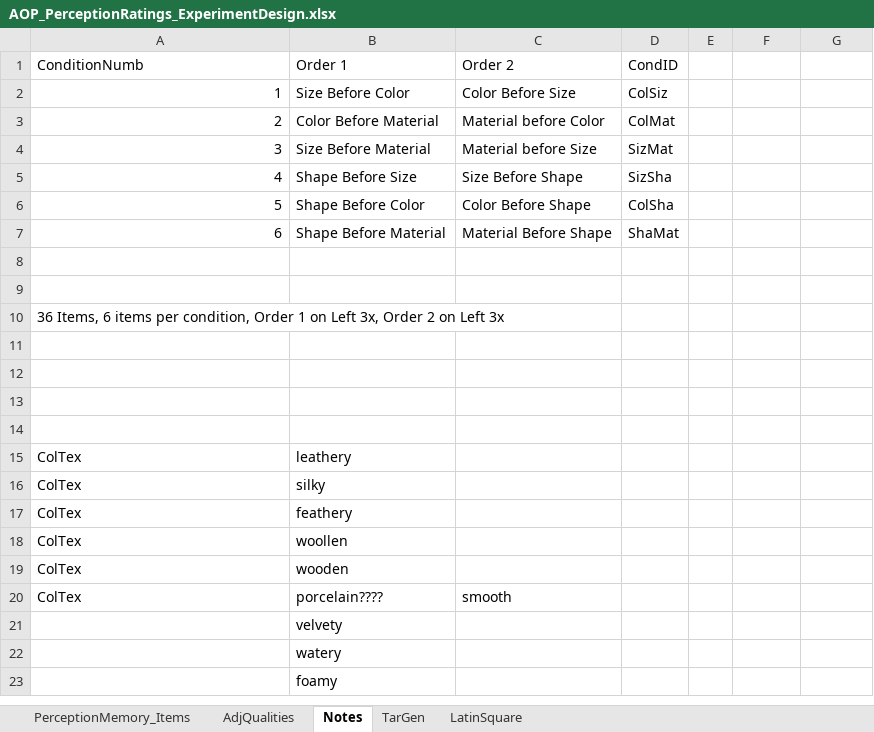
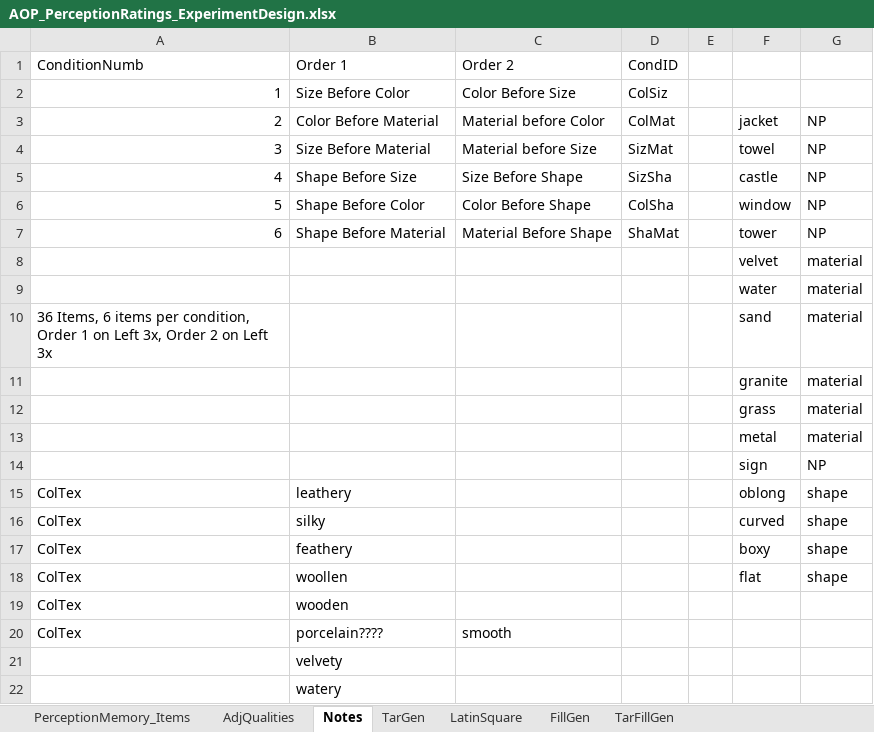
Before and after one commit to monicado/AOP_Perception, an Excel workbook: PerceptionRating/AOP_PerceptionRatings_ExperimentDesign.xlsx, sheet Notes, drawn as a sheet; only a part is shown; the shorter side is filled out with more unchanged rows; values as stored, in another font and other column widths than the file's, no borders; removed rows and columns are numbered as before the commit, all else as after; the diff names each change by its address in the sheet, - before the commit and + after, or states it on an @@ line.

```diff
--- a/PerceptionRating/AOP_PerceptionRatings_ExperimentDesign.xlsx (sheet Notes)
+++ b/PerceptionRating/AOP_PerceptionRatings_ExperimentDesign.xlsx (sheet Notes)
+sheet tab: FillGen
+sheet tab: TarFillGen
-F3: (empty)
+F3: jacket
-G3:G7: (empty)
+G3:G7: NP
-F4: (empty)
+F4: towel
-F5: (empty)
+F5: castle
-F6: (empty)
+F6: window
-F7: (empty)
+F7: tower
-row 8: (empty)
+row 8:  |  |  |  |  | velvet | material
-row 9: (empty)
+row 9:  |  |  |  |  | water | material
-row 10: 36 Items, 6 items per condition, Order 1 on Left 3x, Order 2 on Left 3x
-row 10: (empty)
+row 10: 36 Items, 6 items per condition, Order 1 on Left 3x, Order 2 on Left 3x |  |  |  |  | sand | material
-row 11: (empty)
+row 11:  |  |  |  |  | granite | material
-row 12: (empty)
+row 12:  |  |  |  |  | grass | material
-row 13: (empty)
+row 13:  |  |  |  |  | metal | material
+row 14:  |  |  |  |  | sign | NP
-F15: (empty)
+F15: oblong
-G15:G18: (empty)
+G15:G18: shape
-F16: (empty)
+F16: curved
-F17: (empty)
+F17: boxy
-F18: (empty)
+F18: flat
```
Also changed, not shown: sheet TarGen.
